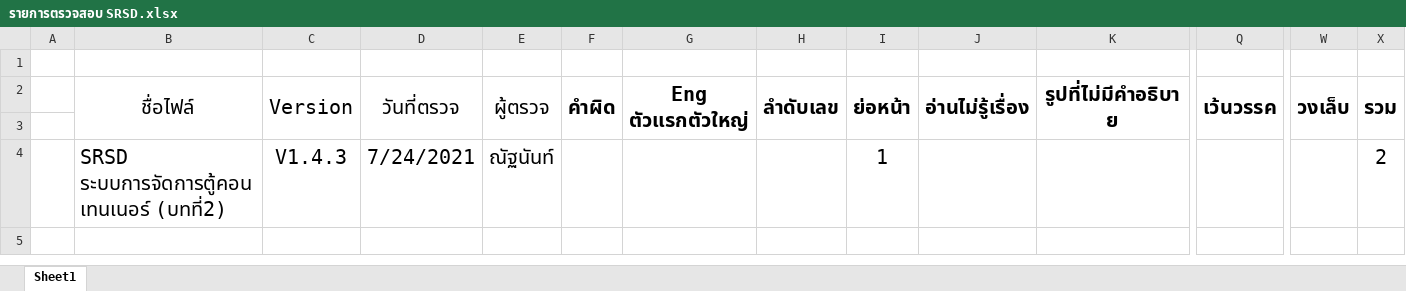
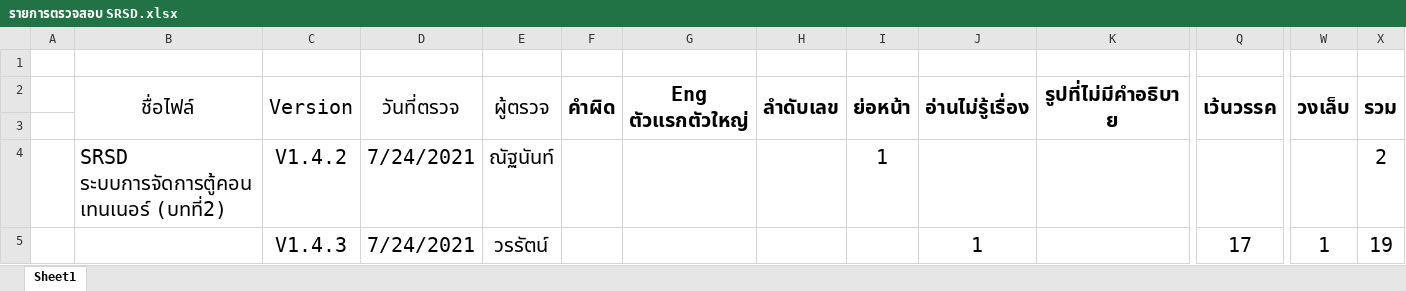
Before and after one commit to wirat0155/team4, an Excel workbook: ตรวจงาน/รายการตรวจสอบ SRSD.xlsx, sheet Sheet1, drawn as a sheet; only a part is shown, gaps mark what is left out; values as stored, in another font and other column widths than the file's, no borders; rows hold the shown columns only; the diff names each change by its address in the sheet, - before the commit and + after, or states it on an @@ line.

```diff
--- a/ตรวจงาน/รายการตรวจสอบ SRSD.xlsx (sheet Sheet1)
+++ b/ตรวจงาน/รายการตรวจสอบ SRSD.xlsx (sheet Sheet1)
-C4 (Version): V1.4.3
+C4 (Version): V1.4.2
+row 5:  |  | V1.4.3 | 7/24/2021 | วรรัตน์ |  |  |  |  | 1 |  | 17 | 1 | 19
```
Also changed, not shown: 1 other file.
